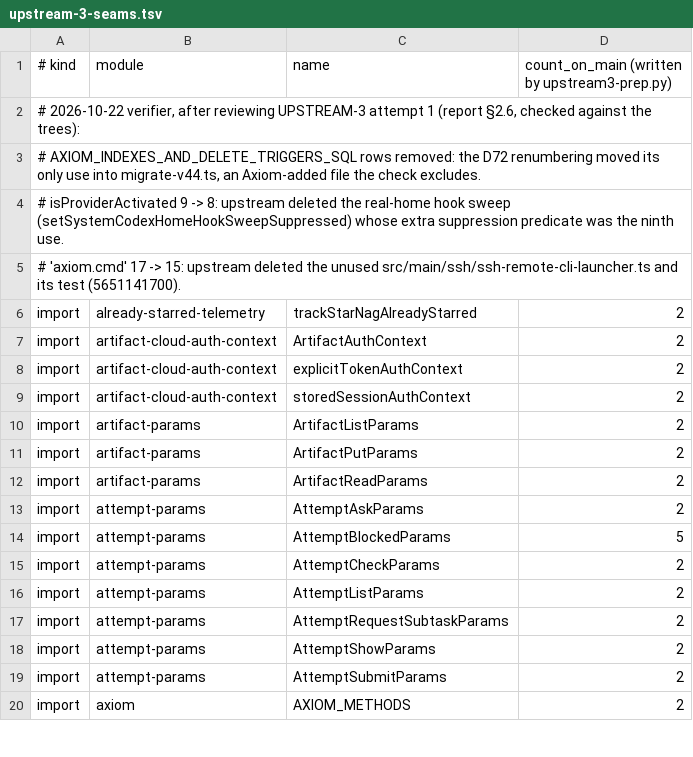
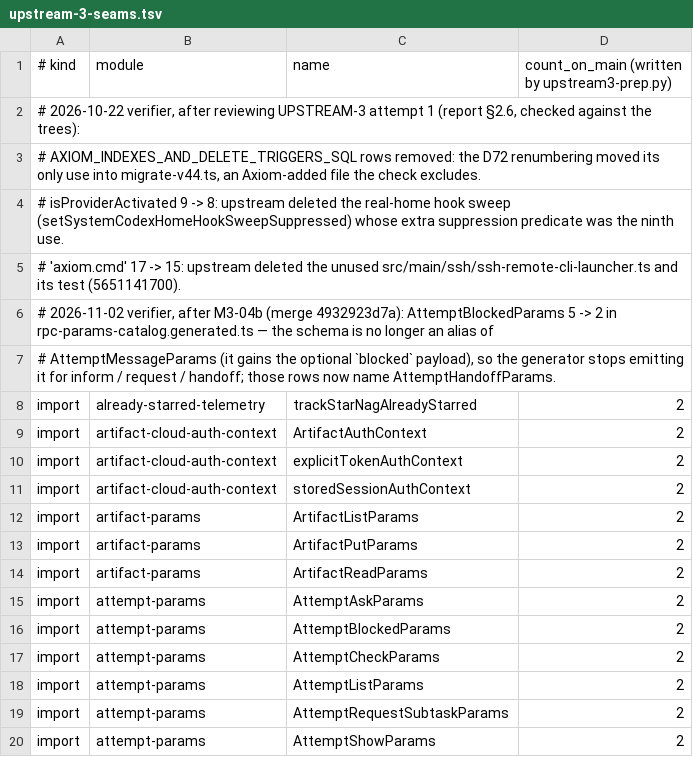
Before and after one commit to LaPaGaYo/Axiom, a TSV file: .axiom-work/upstream-3-seams.tsv, drawn as a sheet; only a part is shown; the shorter side is filled out with more unchanged rows.

```diff
--- a/.axiom-work/upstream-3-seams.tsv
+++ b/.axiom-work/upstream-3-seams.tsv
@@ -5,2 +5,4 @@
 #   'axiom.cmd' 17 -> 15: upstream deleted the unused src/main/ssh/ssh-remote-cli-launcher.ts and its test (5651141700).
+#   2026-11-02 verifier, after M3-04b (merge 4932923d7a): AttemptBlockedParams 5 -> 2 in rpc-params-catalog.generated.ts — the schema is no longer an alias of
+#   AttemptMessageParams (it gains the optional `blocked` payload), so the generator stops emitting it for inform / request / handoff; those rows now name AttemptHandoffParams.
 import	already-starred-telemetry	trackStarNagAlreadyStarred	2
@@ -13,3 +15,3 @@ import	artifact-params	ArtifactReadParams	2
 import	attempt-params	AttemptAskParams	2
-import	attempt-params	AttemptBlockedParams	5
+import	attempt-params	AttemptBlockedParams	2
 import	attempt-params	AttemptCheckParams	2
```
Also changed, not shown: 1 other file.
